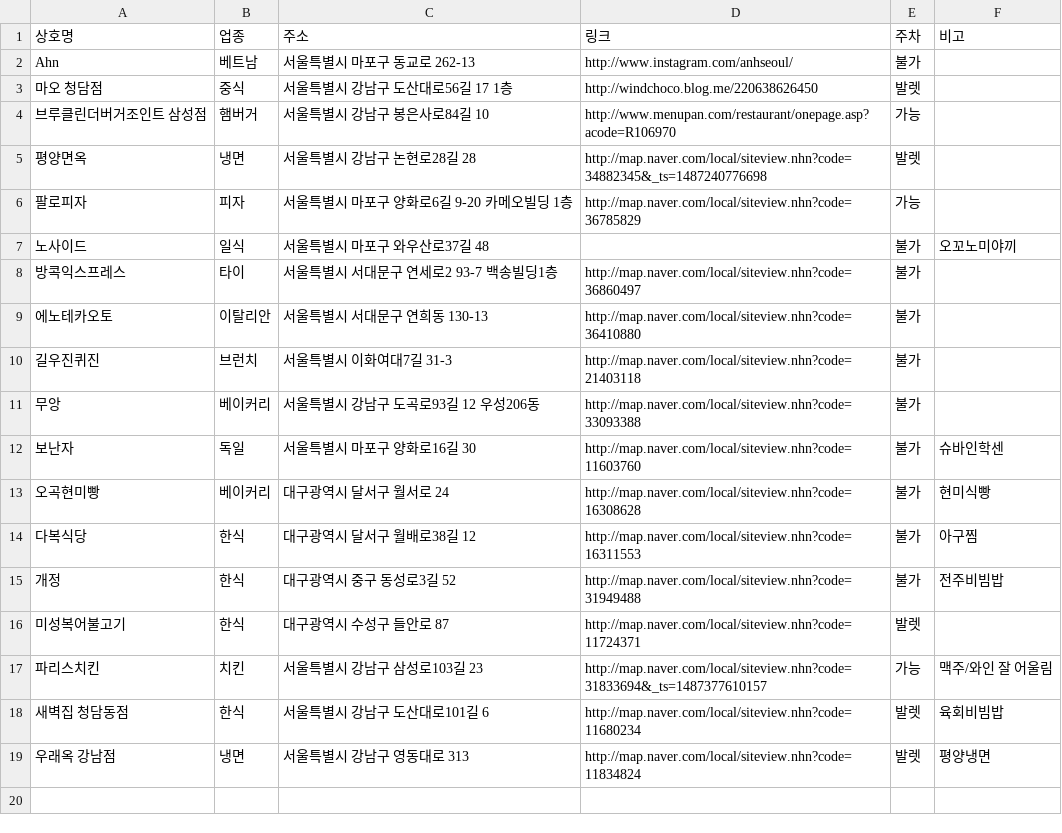
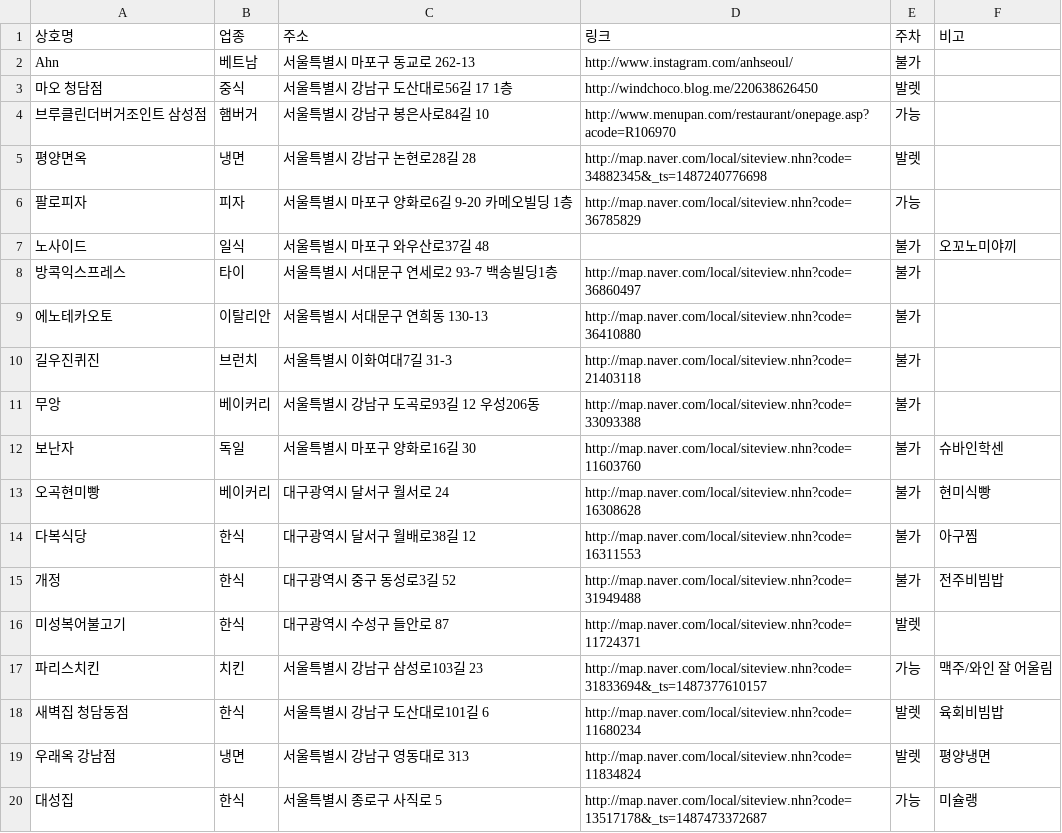
Before and after one commit to yoon-gu/gourmet, a CSV file: done_places.csv, drawn as a sheet; the diff names each change by its address in the sheet, - before the commit and + after, or states it on an @@ line.

```diff
--- a/done_places.csv
+++ b/done_places.csv
+row 20: 대성집 | 한식 | 서울특별시 종로구 사직로 5 | http://map.naver.com/local/siteview.nhn?code=13517178&_ts=1487473372687 | 가능 | 미슐랭
```
Also changed, not shown: data.csv, 1 other file.
